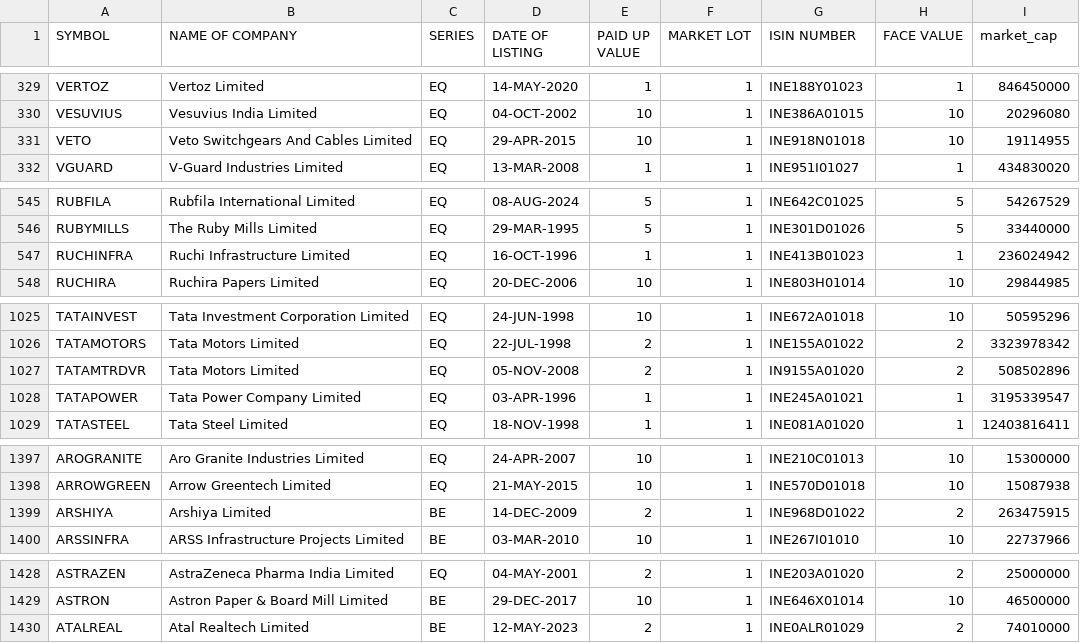
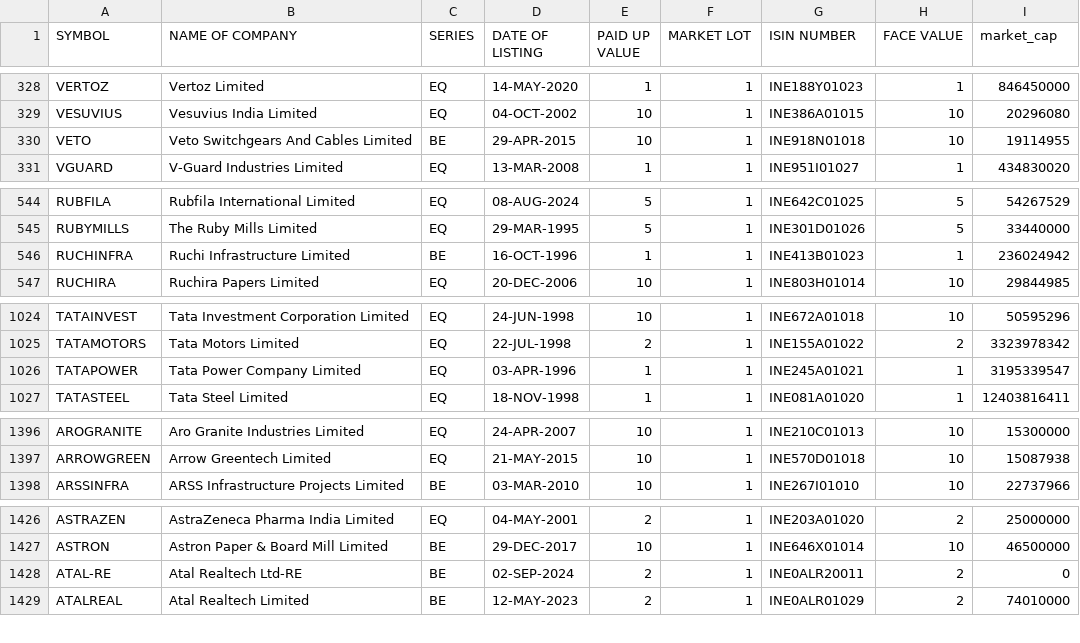
Before and after one commit to sggovtech/githubactions2, a CSV file: combined_instruments_N.csv, drawn as a sheet; only a part is shown, gaps mark what is left out; the diff covers the shown part only.

Commit message:
Add  file

```diff
--- a/combined_instruments_N.csv
+++ b/combined_instruments_N.csv
@@ -330,3 +329,3 @@ VERTOZ,Vertoz Limited,EQ,14-MAY-2020,1,1,INE188Y01023,1,846450000
 VESUVIUS,Vesuvius India Limited,EQ,04-OCT-2002,10,1,INE386A01015,10,20296080
-VETO,Veto Switchgears And Cables Limited,EQ,29-APR-2015,10,1,INE918N01018,10,19114955
+VETO,Veto Switchgears And Cables Limited,BE,29-APR-2015,10,1,INE918N01018,10,19114955
 VGUARD,V-Guard Industries Limited,EQ,13-MAR-2008,1,1,INE951I01027,1,434830020
@@ -546,3 +545,3 @@ RUBFILA,Rubfila International Limited,EQ,08-AUG-2024,5,1,INE642C01025,5,54267529
 RUBYMILLS,The Ruby Mills Limited,EQ,29-MAR-1995,5,1,INE301D01026,5,33440000
-RUCHINFRA,Ruchi Infrastructure Limited,EQ,16-OCT-1996,1,1,INE413B01023,1,236024942
+RUCHINFRA,Ruchi Infrastructure Limited,BE,16-OCT-1996,1,1,INE413B01023,1,236024942
 RUCHIRA,Ruchira Papers Limited,EQ,20-DEC-2006,10,1,INE803H01014,10,29844985
@@ -1026,3 +1025,2 @@ TATAINVEST,Tata Investment Corporation Limited,EQ,24-JUN-1998,10,1,INE672A01018,
 TATAMOTORS,Tata Motors Limited,EQ,22-JUL-1998,2,1,INE155A01022,2,3323978342
-TATAMTRDVR,Tata Motors Limited,EQ,05-NOV-2008,2,1,IN9155A01020,2,508502896
 TATAPOWER,Tata Power Company Limited,EQ,03-APR-1996,1,1,INE245A01021,1,3195339547
@@ -1398,3 +1397,2 @@ AROGRANITE,Aro Granite Industries Limited,EQ,24-APR-2007,10,1,INE210C01013,10,15
 ARROWGREEN,Arrow Greentech Limited,EQ,21-MAY-2015,10,1,INE570D01018,10,15087938
-ARSHIYA,Arshiya Limited,BE,14-DEC-2009,2,1,INE968D01022,2,263475915
 ARSSINFRA,ARSS Infrastructure Projects Limited,BE,03-MAR-2010,10,1,INE267I01010,10,22737966
@@ -1429,2 +1427,3 @@ ASTRAZEN,AstraZeneca Pharma India Limited,EQ,04-MAY-2001,2,1,INE203A01020,2,2500
 ASTRON,Astron Paper & Board Mill Limited,BE,29-DEC-2017,10,1,INE646X01014,10,46500000
+ATAL-RE,Atal Realtech Ltd-RE,BE,02-SEP-2024,2,1,INE0ALR20011,2,0
 ATALREAL,Atal Realtech Limited,BE,12-MAY-2023,2,1,INE0ALR01029,2,74010000
```
Also changed, not shown: 2 moved rows and 4 edited cells elsewhere in this file.
